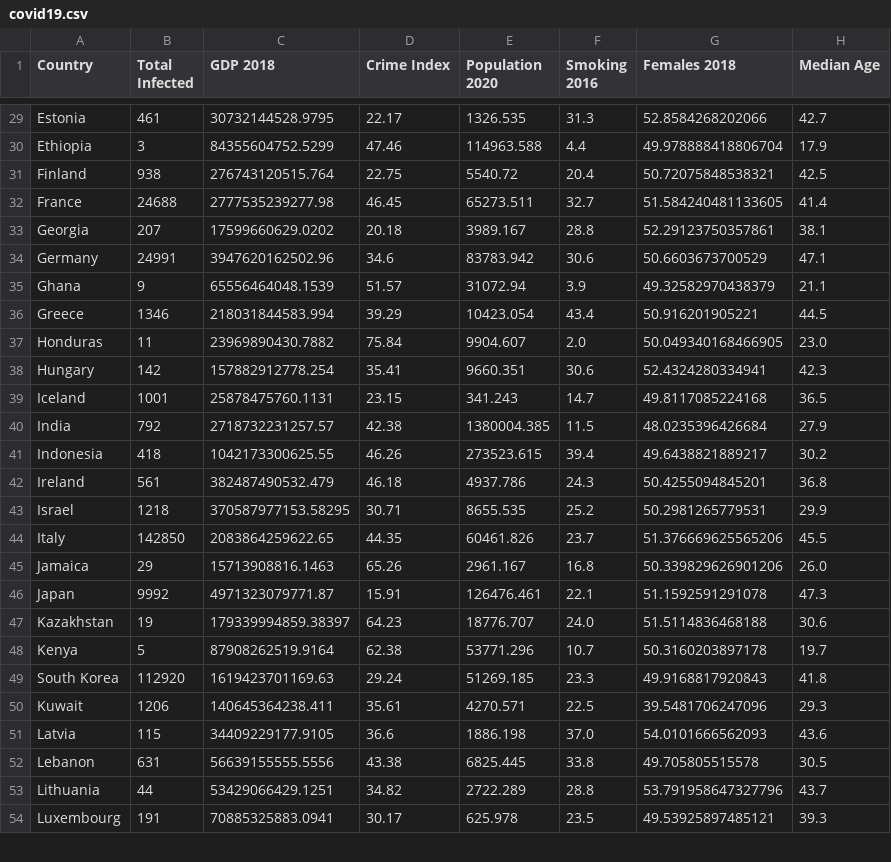
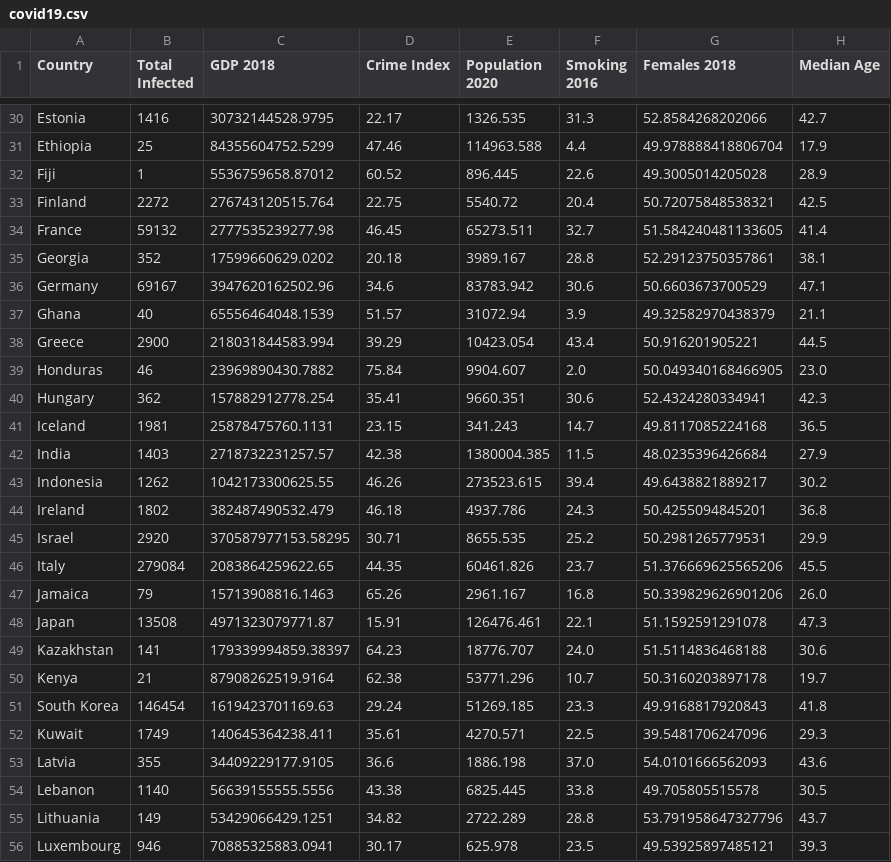
Before and after one commit to UncleGedd/COVID19-EDA, a CSV file: covid19.csv, drawn as a sheet; only a part is shown, gaps mark what is left out; addresses are those after the commit; the diff covers the shown part only; the diff names each change by its address in the sheet, - before the commit and + after, or states it on an @@ line.

```diff
--- a/covid19.csv
+++ b/covid19.csv
-B30 (Total Infected): 461
+B30 (Total Infected): 1416
-B31 (Total Infected): 3
+B31 (Total Infected): 25
+row 32: Fiji | 1 | 5536759658.87012 | 60.52 | 896.445 | 22.6 | 49.3005014205028 | 28.9
-B33 (Total Infected): 938
+B33 (Total Infected): 2272
-B34 (Total Infected): 24688
+B34 (Total Infected): 59132
-B35 (Total Infected): 207
+B35 (Total Infected): 352
-B36 (Total Infected): 24991
+B36 (Total Infected): 69167
-B37 (Total Infected): 9
+B37 (Total Infected): 40
-B38 (Total Infected): 1346
+B38 (Total Infected): 2900
-B39 (Total Infected): 11
+B39 (Total Infected): 46
-B40 (Total Infected): 142
+B40 (Total Infected): 362
-B41 (Total Infected): 1001
+B41 (Total Infected): 1981
-B42 (Total Infected): 792
+B42 (Total Infected): 1403
-B43 (Total Infected): 418
+B43 (Total Infected): 1262
-B44 (Total Infected): 561
+B44 (Total Infected): 1802
-B45 (Total Infected): 1218
+B45 (Total Infected): 2920
-B46 (Total Infected): 142850
+B46 (Total Infected): 279084
-B47 (Total Infected): 29
+B47 (Total Infected): 79
-B48 (Total Infected): 9992
+B48 (Total Infected): 13508
-B49 (Total Infected): 19
+B49 (Total Infected): 141
-B50 (Total Infected): 5
+B50 (Total Infected): 21
-B51 (Total Infected): 112920
+B51 (Total Infected): 146454
-B52 (Total Infected): 1206
+B52 (Total Infected): 1749
-B53 (Total Infected): 115
+B53 (Total Infected): 355
-B54 (Total Infected): 631
+B54 (Total Infected): 1140
-B55 (Total Infected): 44
+B55 (Total Infected): 149
-B56 (Total Infected): 191
+B56 (Total Infected): 946
```
Also changed, not shown: 4 added rows and 67 edited cells elsewhere in this file, 1 other file.
